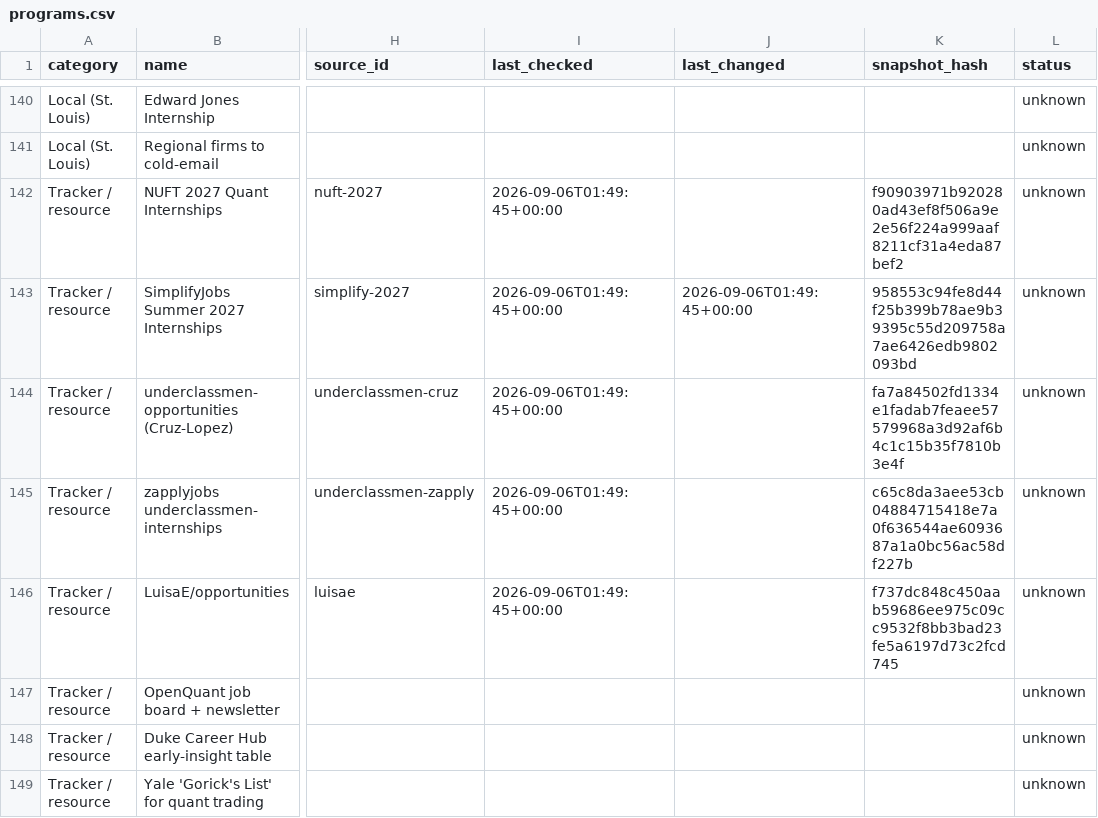
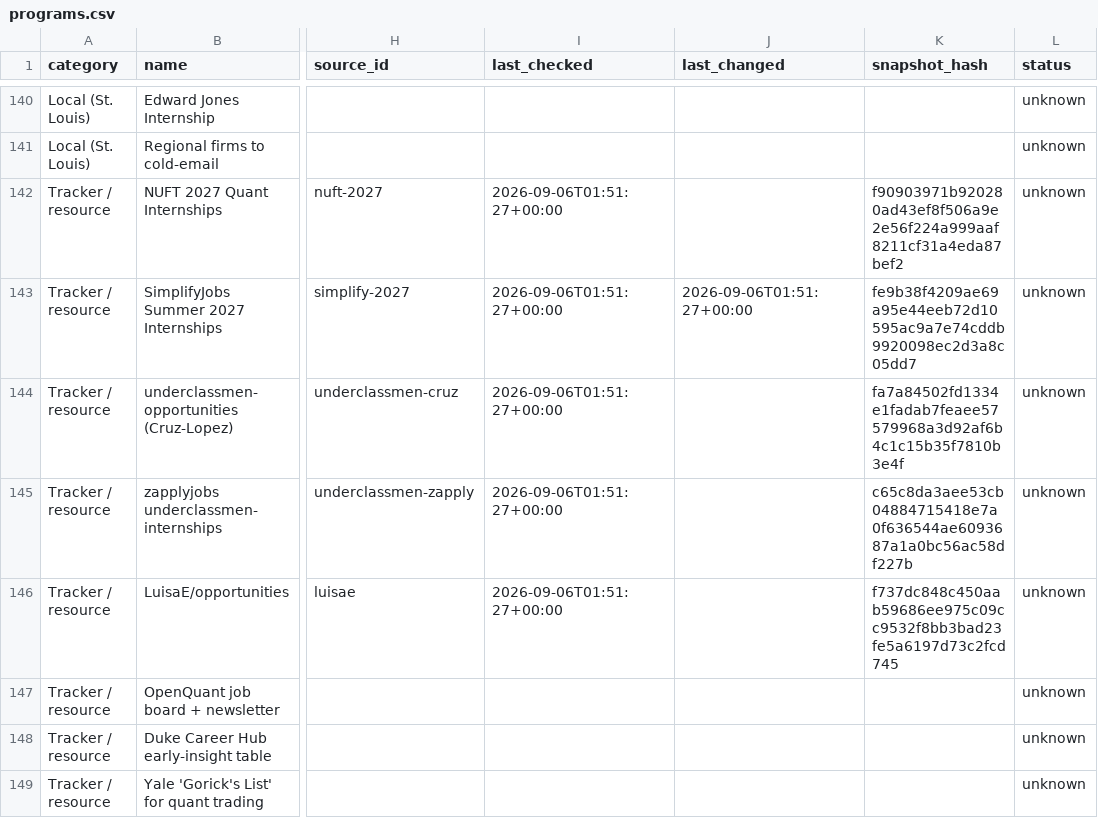
Before and after one commit to YeziShanYang/Internship-Opportunity-Aggregator, a CSV file: data/programs.csv, drawn as a sheet; only a part is shown, gaps mark what is left out; the diff names each change by its address in the sheet, - before the commit and + after, or states it on an @@ line.

```diff
--- a/data/programs.csv
+++ b/data/programs.csv
-I142:I146 (last_checked): 2026-09-06T01:49:45+00:00
+I142:I146 (last_checked): 2026-09-06T01:51:27+00:00
-J143 (last_changed): 2026-09-06T01:49:45+00:00
+J143 (last_changed): 2026-09-06T01:51:27+00:00
-K143 (snapshot_hash): 958553c94fe8d44f25b399b78ae9b39395c55d209758a7ae6426edb9802093bd
+K143 (snapshot_hash): fe9b38f4209ae69a95e44eeb72d10595ac9a7e74cddb9920098ec2d3a8c05dd7
```
Also changed, not shown: data/sources.csv, 4 other files.
